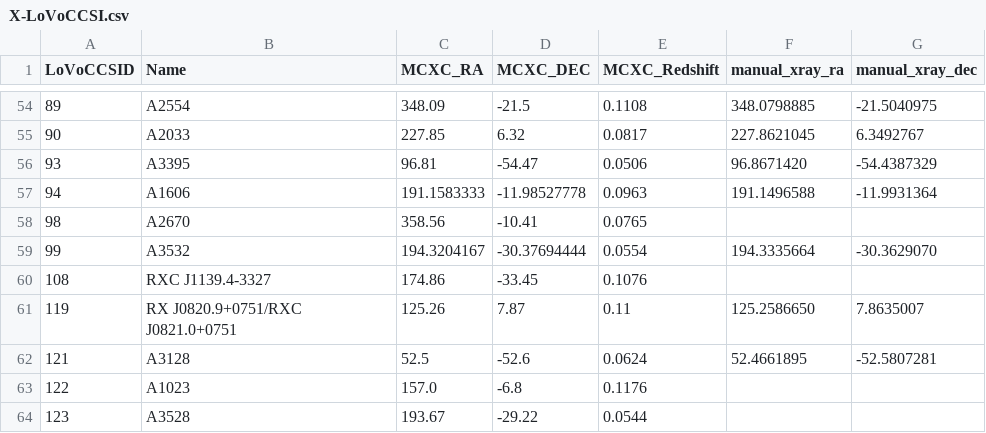
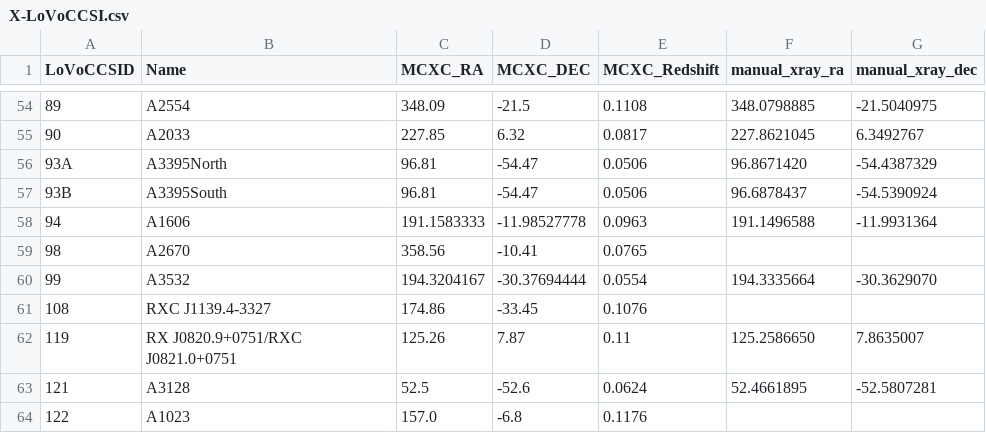
Before and after one commit to LoVoCCS/X-LoVoCCS-Analyses, a CSV file: sample_files/X-LoVoCCSI.csv, drawn as a sheet; only a part is shown, gaps mark what is left out; the shorter side is filled out with more unchanged rows.

Commit message:
Updated the Xlov1 sample file, assuming I forgot to add it after I changed it and copied it over from LoVoCCS-Sample repo

```diff
--- a/sample_files/X-LoVoCCSI.csv
+++ b/sample_files/X-LoVoCCSI.csv
@@ -55,3 +55,4 @@ LoVoCCSID,Name,MCXC_RA,MCXC_DEC,MCXC_Redshift,manual_xray_ra,manual_xray_dec
 90,A2033,227.85,6.32,0.0817,227.8621045,6.3492767
-93,A3395,96.81,-54.47,0.0506,96.8671420,-54.4387329
+93A,A3395North,96.81,-54.47,0.0506,96.8671420,-54.4387329
+93B,A3395South,96.81,-54.47,0.0506,96.6878437,-54.5390924
 94,A1606,191.1583333,-11.98527778,0.0963,191.1496588,-11.9931364
```
